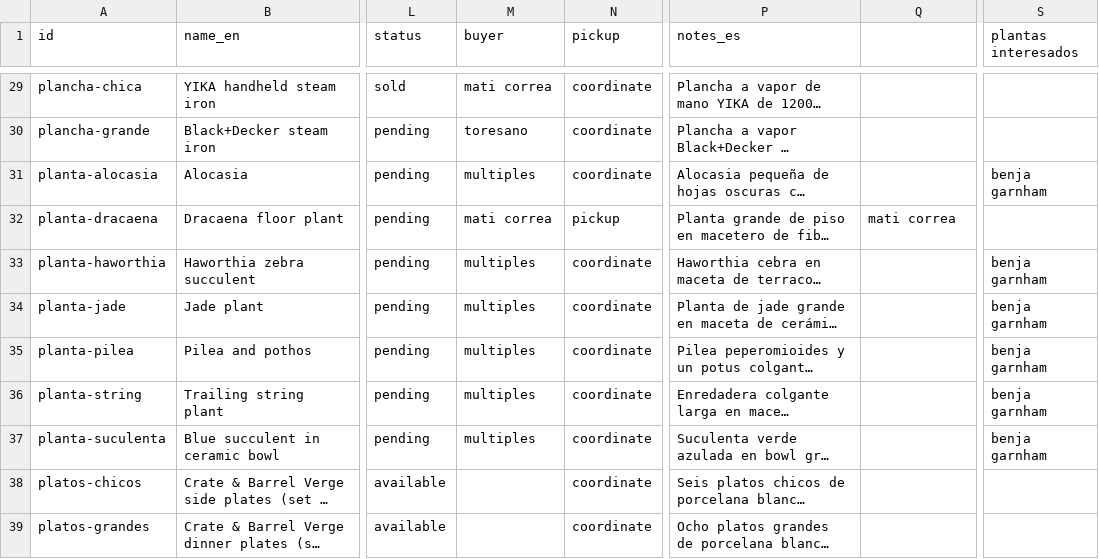
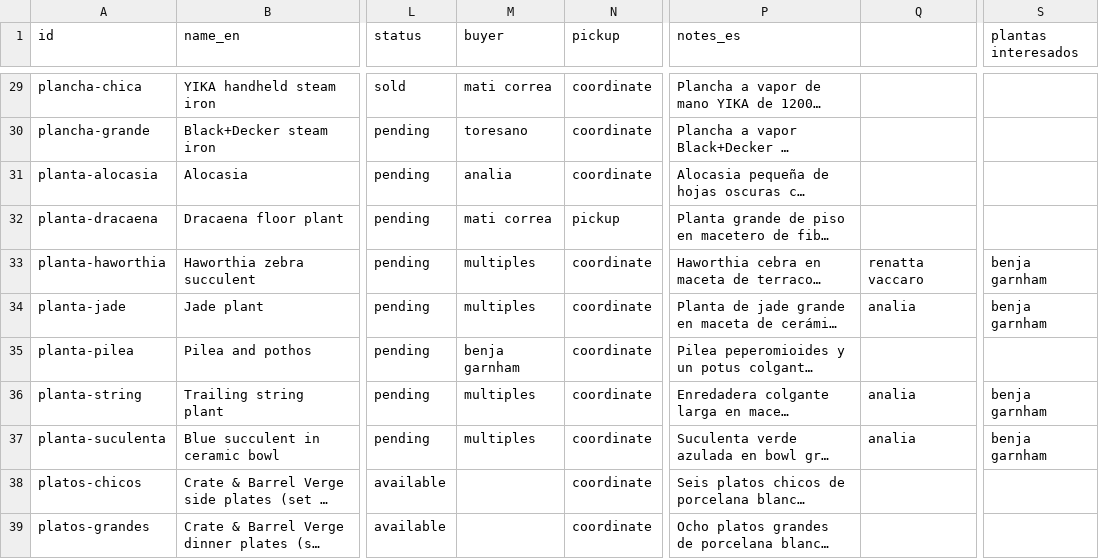
Before and after one commit to rhanuch/venta, a CSV file: catalog.csv, drawn as a sheet; only a part is shown, gaps mark what is left out; long unchanged cells end in …; the diff names each change by its address in the sheet, - before the commit and + after, or states it on an @@ line.

```diff
--- a/catalog.csv
+++ b/catalog.csv
-M31 (buyer): multiples
+M31 (buyer): analia
-S31 (plantas interesados): benja garnham
+S31 (plantas interesados): (empty)
-Q32: mati correa
+Q32: (empty)
-Q33: (empty)
+Q33: renatta vaccaro
-Q34: (empty)
+Q34: analia
-M35 (buyer): multiples
+M35 (buyer): benja garnham
-S35 (plantas interesados): benja garnham
+S35 (plantas interesados): (empty)
-Q36:Q37: (empty)
+Q36:Q37: analia
```
Also changed, not shown: docs/catalog.csv, 9 other files.
